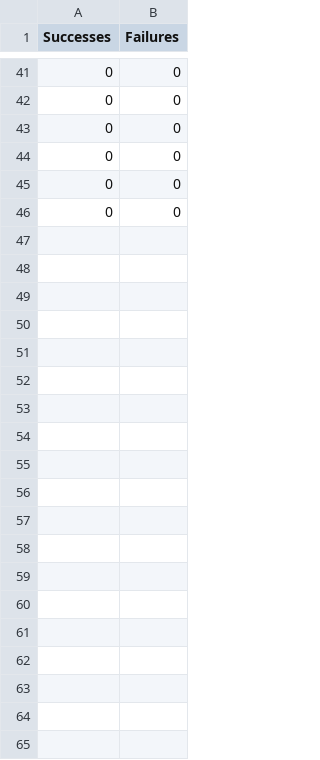
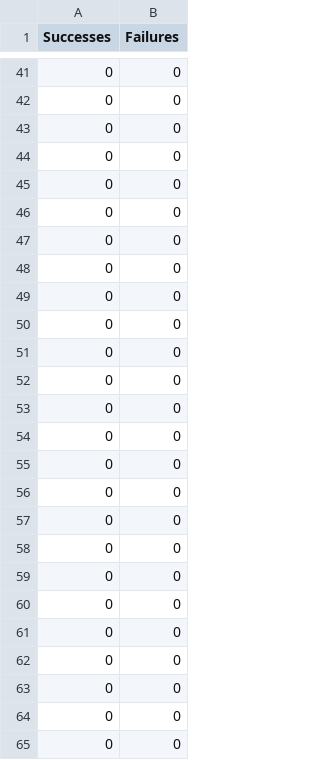
Before and after one commit to dwainbow/FC_24_Bot, a CSV file: BotData.csv, drawn as a sheet; only a part is shown, gaps mark what is left out; the diff names each change by its address in the sheet, - before the commit and + after, or states it on an @@ line.

```diff
--- a/BotData.csv
+++ b/BotData.csv
+row 47: 0 | 0
+row 48: 0 | 0
+row 49: 0 | 0
+row 50: 0 | 0
+row 51: 0 | 0
+row 52: 0 | 0
+row 53: 0 | 0
+row 54: 0 | 0
+row 55: 0 | 0
+row 56: 0 | 0
+row 57: 0 | 0
+row 58: 0 | 0
+row 59: 0 | 0
+row 60: 0 | 0
+row 61: 0 | 0
+row 62: 0 | 0
+row 63: 0 | 0
+row 64: 0 | 0
+row 65: 0 | 0
```
Also changed, not shown: 9 other files.
